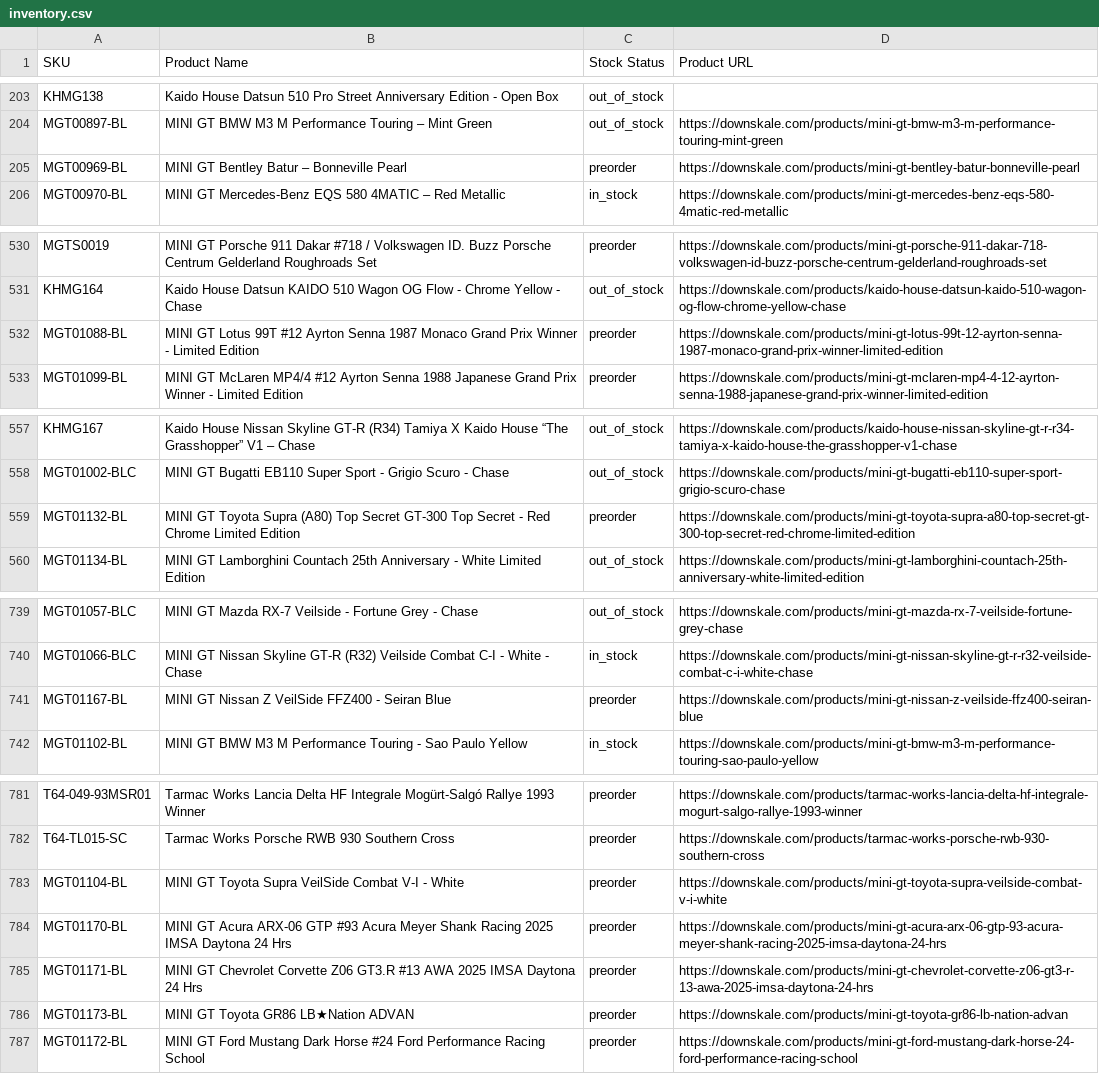
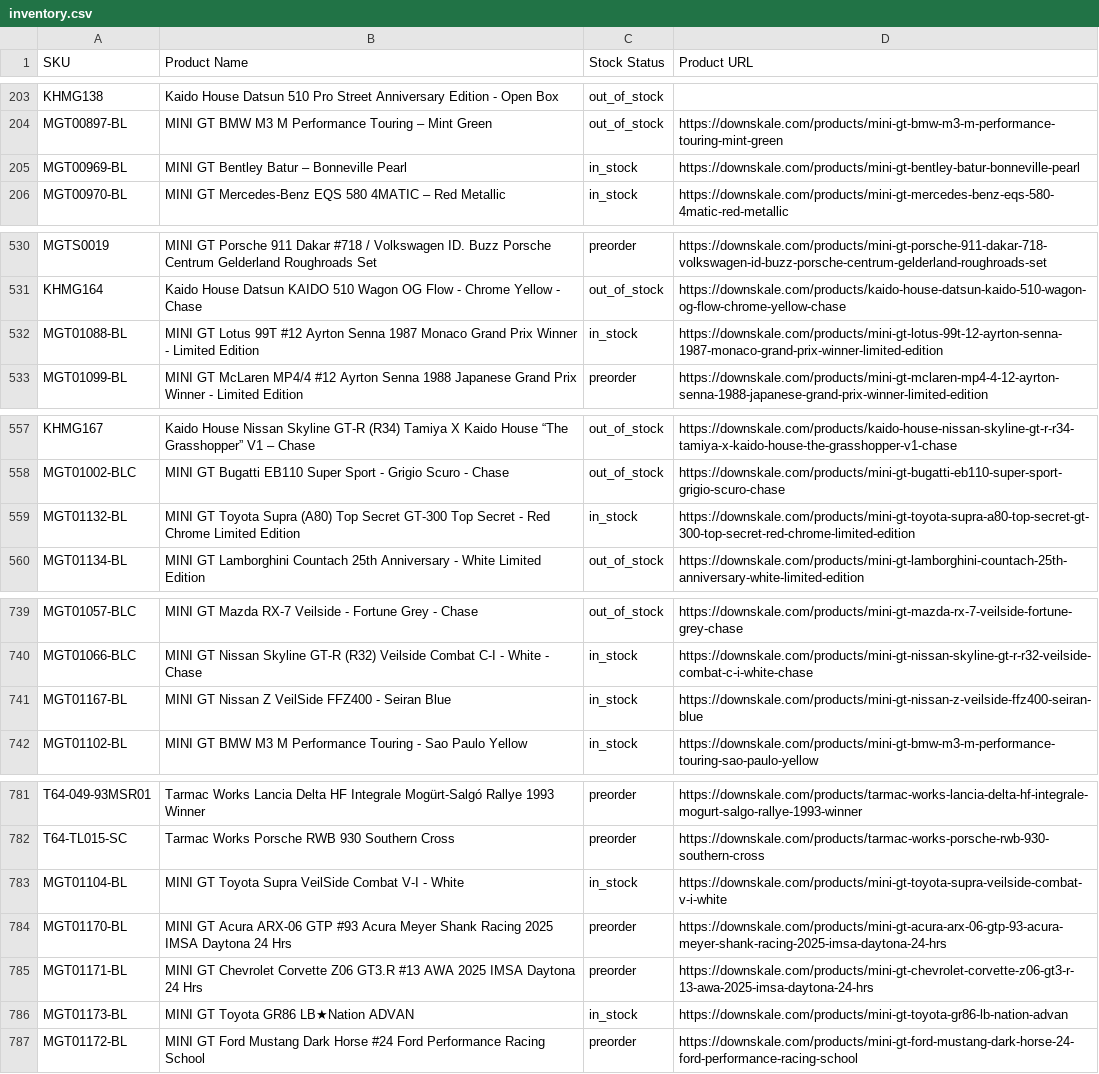
Before and after one commit to chrisboulas/downskale-inventory-feed-data, a CSV file: inventory.csv, drawn as a sheet; only a part is shown, gaps mark what is left out.

```diff
--- a/inventory.csv
+++ b/inventory.csv
@@ -204,3 +204,3 @@ KHMG138,Kaido House Datsun 510 Pro Street Anniversary Edition - Open Box,out_of_
 MGT00897-BL,MINI GT BMW M3 M Performance Touring – Mint Green,out_of_stock,https://downskale.com/products/mini-gt-bmw-m3-m-performance-touring-mint-green
-MGT00969-BL,MINI GT Bentley Batur – Bonneville Pearl,preorder,https://downskale.com/products/mini-gt-bentley-batur-bonneville-pearl
+MGT00969-BL,MINI GT Bentley Batur – Bonneville Pearl,in_stock,https://downskale.com/products/mini-gt-bentley-batur-bonneville-pearl
 MGT00970-BL,MINI GT Mercedes-Benz EQS 580 4MATIC – Red Metallic,in_stock,https://downskale.com/products/mini-gt-mercedes-benz-eqs-580-4matic-red-metallic
@@ -531,3 +531,3 @@ MGTS0019,MINI GT  Porsche 911 Dakar #718 / Volkswagen ID. Buzz Porsche Centrum G
 KHMG164,Kaido House Datsun KAIDO 510 Wagon OG Flow - Chrome Yellow - Chase,out_of_stock,https://downskale.com/products/kaido-house-datsun-kaido-510-wagon-og-flow-chrome-yellow-chase
-MGT01088-BL,MINI GT Lotus 99T #12 Ayrton Senna 1987 Monaco Grand Prix Winner - Limited Edition,preorder,https://downskale.com/products/mini-gt-lotus-99t-12-ayrton-senna-1987-monaco-grand-prix-winner-limited-edition
+MGT01088-BL,MINI GT Lotus 99T #12 Ayrton Senna 1987 Monaco Grand Prix Winner - Limited Edition,in_stock,https://downskale.com/products/mini-gt-lotus-99t-12-ayrton-senna-1987-monaco-grand-prix-winner-limited-edition
 MGT01099-BL,MINI GT McLaren MP4/4 #12 Ayrton Senna 1988 Japanese Grand Prix Winner - Limited Edition,preorder,https://downskale.com/products/mini-gt-mclaren-mp4-4-12-ayrton-senna-1988-japanese-grand-prix-winner-limited-edition
@@ -558,3 +558,3 @@ KHMG167,Kaido House Nissan Skyline GT-R (R34) Tamiya X Kaido House “The Grassh
 MGT01002-BLC,MINI GT Bugatti EB110 Super Sport - Grigio Scuro - Chase,out_of_stock,https://downskale.com/products/mini-gt-bugatti-eb110-super-sport-grigio-scuro-chase
-MGT01132-BL,MINI GT Toyota Supra (A80) Top Secret GT-300 Top Secret - Red Chrome Limited Edition,preorder,https://downskale.com/products/mini-gt-toyota-supra-a80-top-secret-gt-300-top-secret-red-chrome-limited-edition
+MGT01132-BL,MINI GT Toyota Supra (A80) Top Secret GT-300 Top Secret - Red Chrome Limited Edition,in_stock,https://downskale.com/products/mini-gt-toyota-supra-a80-top-secret-gt-300-top-secret-red-chrome-limited-edition
 MGT01134-BL,MINI GT Lamborghini Countach 25th Anniversary - White Limited Edition,out_of_stock,https://downskale.com/products/mini-gt-lamborghini-countach-25th-anniversary-white-limited-edition
@@ -740,3 +740,3 @@ MGT01057-BLC,MINI GT Mazda RX-7 Veilside - Fortune Grey - Chase,out_of_stock,htt
 MGT01066-BLC,MINI GT Nissan Skyline GT-R (R32) Veilside Combat C-I - White - Chase,in_stock,https://downskale.com/products/mini-gt-nissan-skyline-gt-r-r32-veilside-combat-c-i-white-chase
-MGT01167-BL,MINI GT Nissan Z VeilSide FFZ400 - Seiran Blue,preorder,https://downskale.com/products/mini-gt-nissan-z-veilside-ffz400-seiran-blue
+MGT01167-BL,MINI GT Nissan Z VeilSide FFZ400 - Seiran Blue,in_stock,https://downskale.com/products/mini-gt-nissan-z-veilside-ffz400-seiran-blue
 MGT01102-BL,MINI GT BMW M3 M Performance Touring - Sao Paulo Yellow,in_stock,https://downskale.com/products/mini-gt-bmw-m3-m-performance-touring-sao-paulo-yellow
@@ -782,6 +782,6 @@ T64-049-93MSR01,Tarmac Works Lancia Delta HF Integrale Mogürt-Salgó Rallye 199
 T64-TL015-SC,Tarmac Works Porsche RWB 930 Southern Cross,preorder,https://downskale.com/products/tarmac-works-porsche-rwb-930-southern-cross
-MGT01104-BL,MINI GT Toyota Supra VeilSide Combat V-I - White,preorder,https://downskale.com/products/mini-gt-toyota-supra-veilside-combat-v-i-white
+MGT01104-BL,MINI GT Toyota Supra VeilSide Combat V-I - White,in_stock,https://downskale.com/products/mini-gt-toyota-supra-veilside-combat-v-i-white
 MGT01170-BL,MINI GT Acura ARX-06 GTP #93 Acura Meyer Shank Racing 2025 IMSA Daytona 24 Hrs,preorder,https://downskale.com/products/mini-gt-acura-arx-06-gtp-93-acura-meyer-shank-racing-2025-imsa-daytona-24-hrs
 MGT01171-BL,MINI GT Chevrolet Corvette Z06 GT3.R #13 AWA 2025 IMSA Daytona 24 Hrs,preorder,https://downskale.com/products/mini-gt-chevrolet-corvette-z06-gt3-r-13-awa-2025-imsa-daytona-24-hrs
-MGT01173-BL,MINI GT Toyota GR86 LB★Nation ADVAN,preorder,https://downskale.com/products/mini-gt-toyota-gr86-lb-nation-advan
+MGT01173-BL,MINI GT Toyota GR86 LB★Nation ADVAN,in_stock,https://downskale.com/products/mini-gt-toyota-gr86-lb-nation-advan
 MGT01172-BL,MINI GT Ford Mustang Dark Horse #24 Ford Performance Racing School,preorder,https://downskale.com/products/mini-gt-ford-mustang-dark-horse-24-ford-performance-racing-school
```
